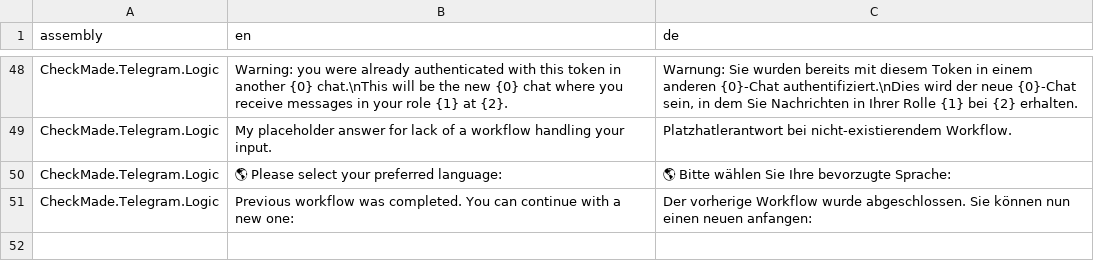
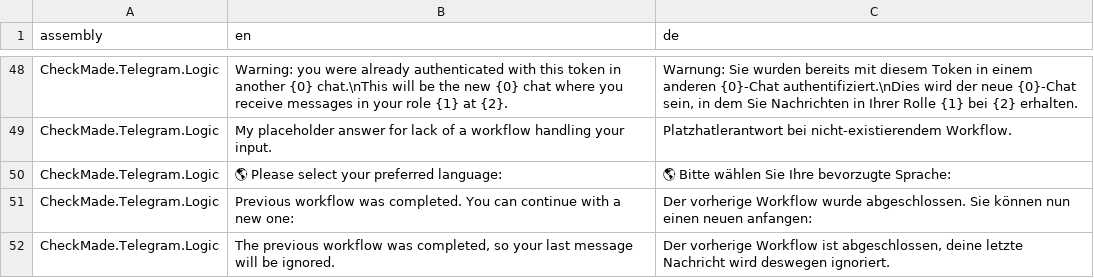
Before and after one commit to CheckMadeLtd/CheckMade, a TSV file: Src/CheckMade.Common.Utils/UiTranslation/TargetLanguages/de.tsv, drawn as a sheet; only a part is shown, gaps mark what is left out.

Commit message:
Implement IsCurrentInputInOutOfScopeWorkflow() handling

```diff
--- a/Src/CheckMade.Common.Utils/UiTranslation/TargetLanguages/de.tsv
+++ b/Src/CheckMade.Common.Utils/UiTranslation/TargetLanguages/de.tsv
@@ -51 +51,2 @@ CheckMade.Telegram.Logic	🌎 Please select your preferred language:	🌎 Bitte
 CheckMade.Telegram.Logic	Previous workflow was completed. You can continue with a new one: 	Der vorherige Workflow wurde abgeschlossen. Sie können nun einen neuen anfangen:
+CheckMade.Telegram.Logic	The previous workflow was completed, so your last message will be ignored.	Der vorherige Workflow ist abgeschlossen, deine letzte Nachricht wird deswegen ignoriert.
```
Also changed, not shown: 9 other files.
